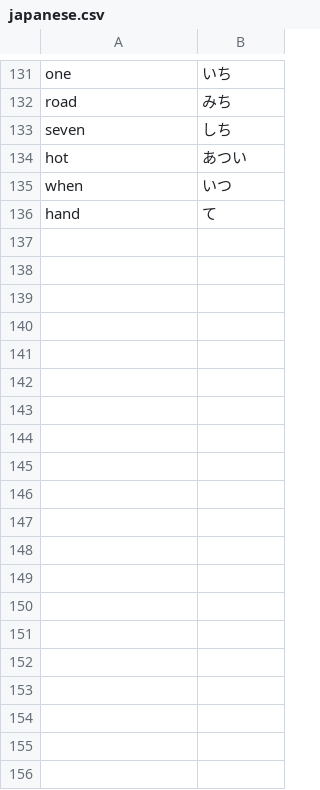
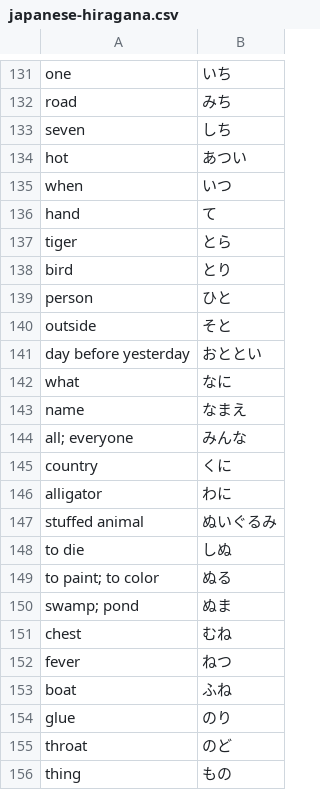
Before and after one commit to lstebner/mainichi, a CSV file: dictionaries/japanese-hiragana.csv (was dictionaries/japanese.csv), drawn as a sheet; only a part is shown, gaps mark what is left out; the diff covers the shown part only.

Commit message:
moving japanese file with plans on creating a katana dictionary soon

```diff
--- a/dictionaries/japanese.csv
+++ b/dictionaries/japanese-hiragana.csv
@@ -136 +136,21 @@ when, いつ
 hand, て
+tiger, とら
+bird, とり
+person, ひと
+outside, そと
+day before yesterday, おととい
+what, なに
+name, なまえ
+all; everyone, みんな
+country, くに
+alligator, わに
+stuffed animal, ぬいぐるみ
+to die, しぬ
+to paint; to color, ぬる
+swamp; pond, ぬま
+chest, むね
+fever, ねつ
+boat, ふね
+glue, のり
+throat, のど
+thing, もの
```
Also changed, not shown: 47 added rows elsewhere in this file.
